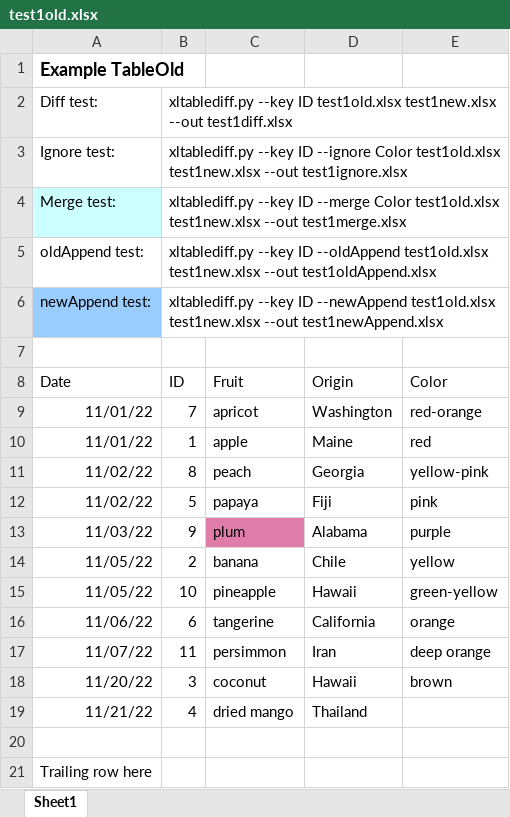
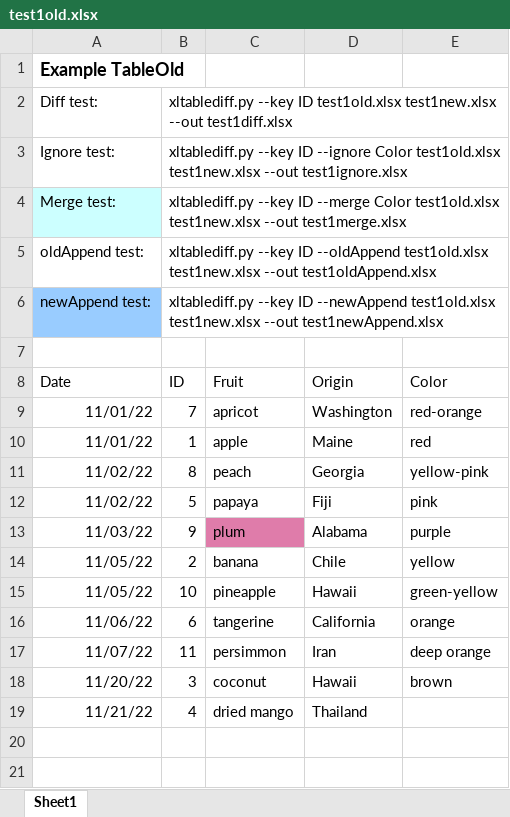
Before and after one commit to dbooth-boston/xltablediff, an Excel workbook: test1old.xlsx, sheet Sheet1, drawn as a sheet; values as stored, in another font and other column widths than the file's, no borders; the diff names each change by its address in the sheet, - before the commit and + after, or states it on an @@ line.

```diff
--- a/test1old.xlsx (sheet Sheet1)
+++ b/test1old.xlsx (sheet Sheet1)
-row 20: (empty)
-row 21: Trailing row here
```
Also changed, not shown: test1ignore-expected.xlsx, test1ignore.xlsx, 14 other files.
